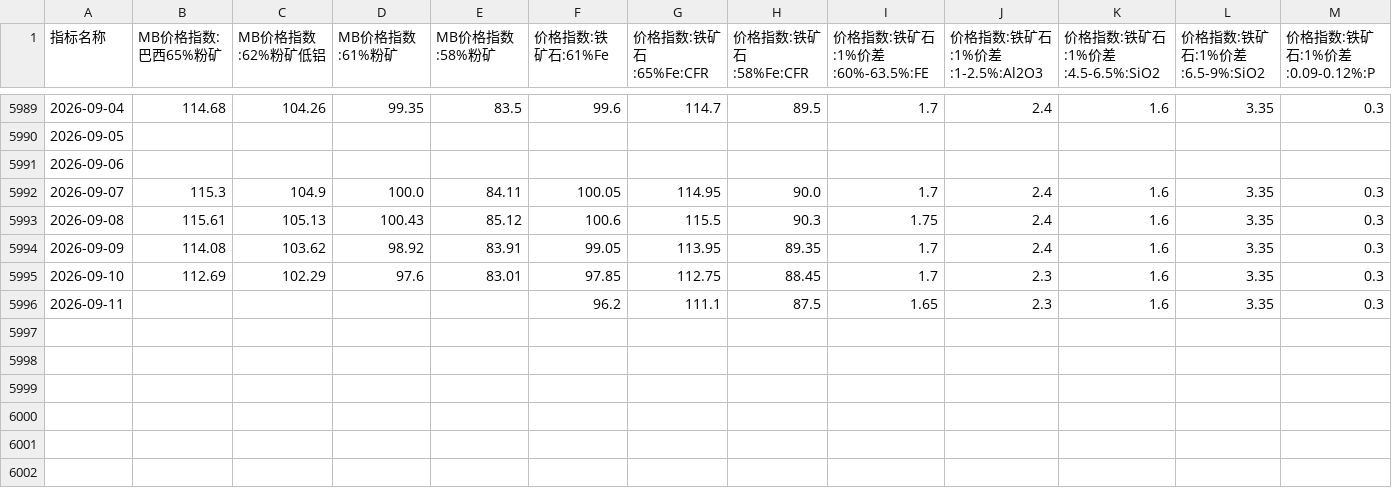
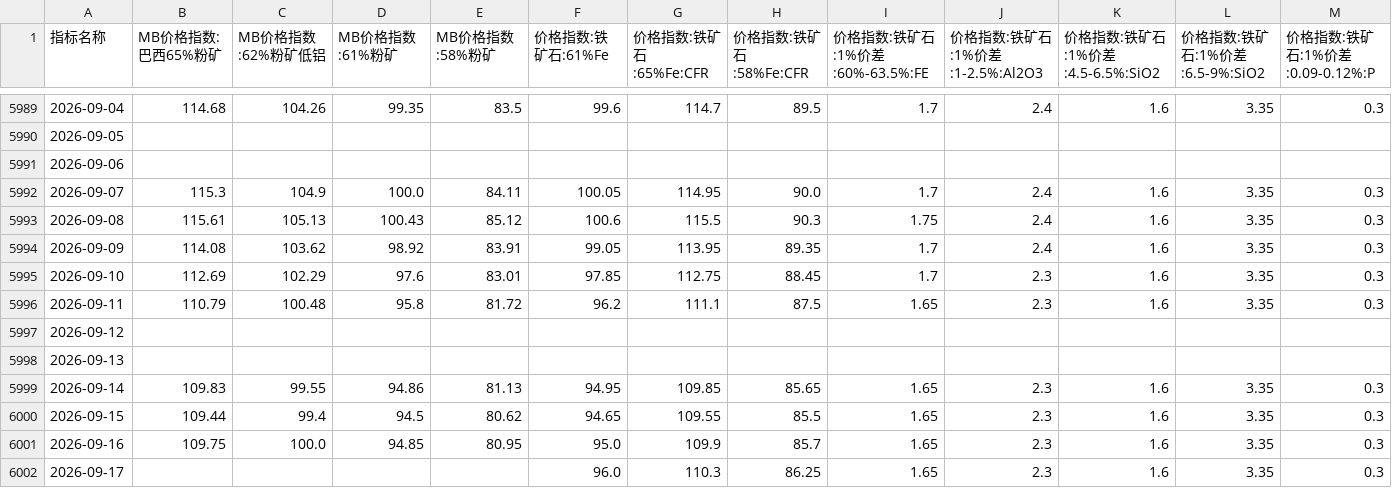
Before and after one commit to TonyTrearelease/iron-ore-report, a CSV file: Index_Wind.csv, drawn as a sheet; only a part is shown, gaps mark what is left out; rows hold the shown columns only; the diff names each change by its address in the sheet, - before the commit and + after, or states it on an @@ line.

```diff
--- a/Index_Wind.csv
+++ b/Index_Wind.csv
-B5996 (MB价格指数:巴西65%粉矿): (empty)
+B5996 (MB价格指数:巴西65%粉矿): 110.79
-C5996 (MB价格指数:62%粉矿低铝): (empty)
+C5996 (MB价格指数:62%粉矿低铝): 100.48
-D5996 (MB价格指数:61%粉矿): (empty)
+D5996 (MB价格指数:61%粉矿): 95.8
-E5996 (MB价格指数:58%粉矿): (empty)
+E5996 (MB价格指数:58%粉矿): 81.72
+row 5997: 2026-09-12
+row 5998: 2026-09-13
+row 5999: 2026-09-14 | 109.83 | 99.55 | 94.86 | 81.13 | 94.95 | 109.85 | 85.65 | 1.65 | 2.3 | 1.6 | 3.35 | 0.3
+row 6000: 2026-09-15 | 109.44 | 99.4 | 94.5 | 80.62 | 94.65 | 109.55 | 85.5 | 1.65 | 2.3 | 1.6 | 3.35 | 0.3
+row 6001: 2026-09-16 | 109.75 | 100.0 | 94.85 | 80.95 | 95.0 | 109.9 | 85.7 | 1.65 | 2.3 | 1.6 | 3.35 | 0.3
+row 6002: 2026-09-17 |  |  |  |  | 96.0 | 110.3 | 86.25 | 1.65 | 2.3 | 1.6 | 3.35 | 0.3
```
Also changed, not shown: Dis_MS.csv, Price_MS.csv, 22 other files.
